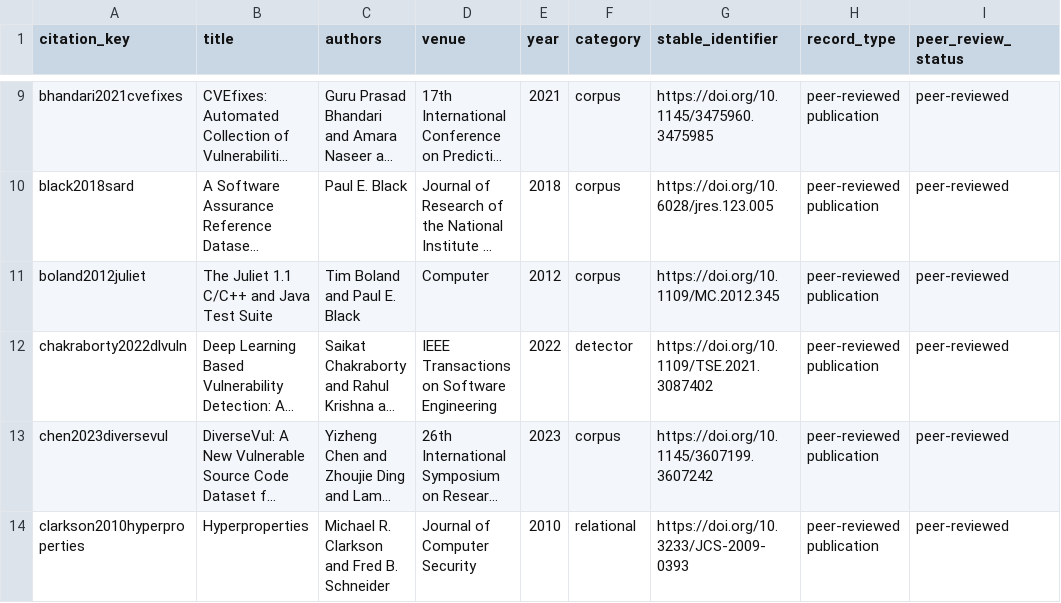
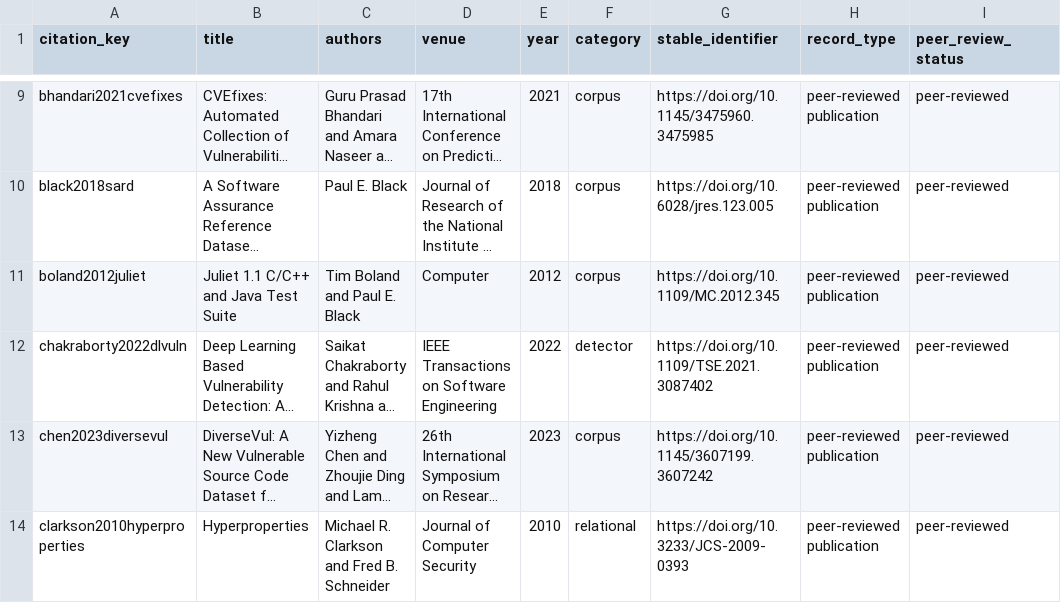
Before and after one commit to Haoyi-Zhang/ContextBench, a CSV file: bibliography-inventory.csv, drawn as a sheet; only a part is shown, gaps mark what is left out; long unchanged cells end in …; the diff names each change by its address in the sheet, - before the commit and + after, or states it on an @@ line.

```diff
--- a/bibliography-inventory.csv
+++ b/bibliography-inventory.csv
-B11 (title): The Juliet 1.1 C/C++ and Java Test Suite
+B11 (title): Juliet 1.1 C/C++ and Java Test Suite
```
Also changed, not shown: external_resources.csv, literature-comparison.csv, 1 other file.
